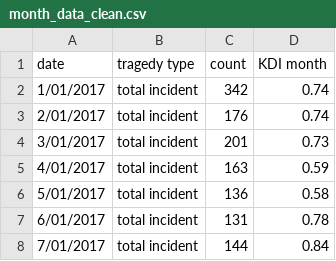
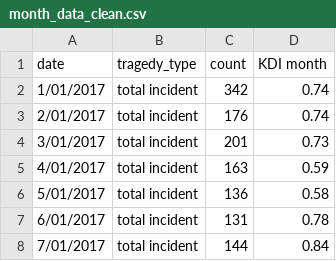
Before and after one commit to Chokss54/Gun-Violence-in-US-Visualization, a CSV file: month_data_clean.csv (was data/month_data_clean.csv), drawn as a sheet; only a part is shown.

```diff
--- a/data/month_data_clean.csv
+++ b/month_data_clean.csv
@@ -1,2 +1,2 @@
-date,tragedy type,count,KDI month
+date,tragedy_type,count,KDI month
 1/01/2017,total incident,342,0.74
```
Also changed, not shown: 13 other files.
